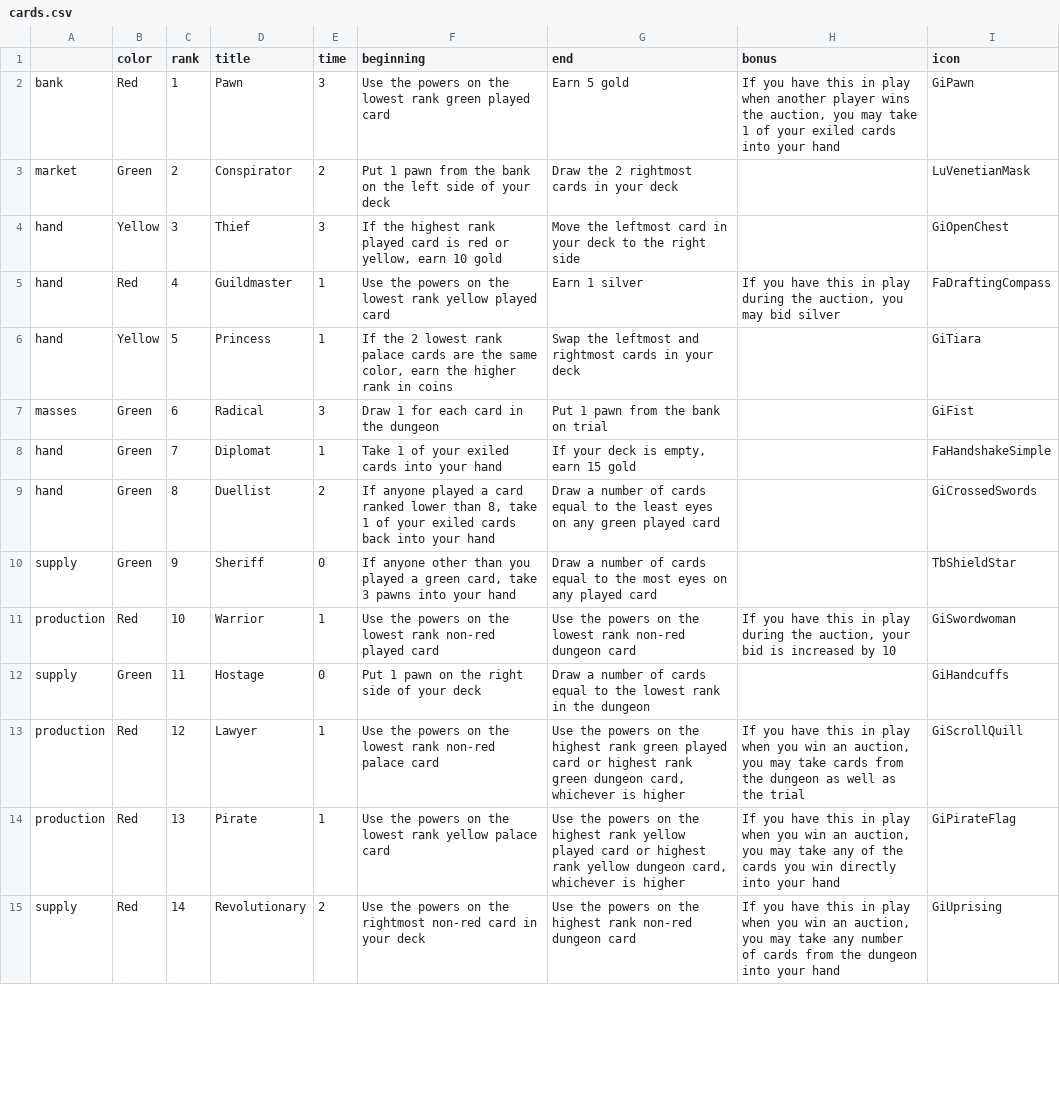
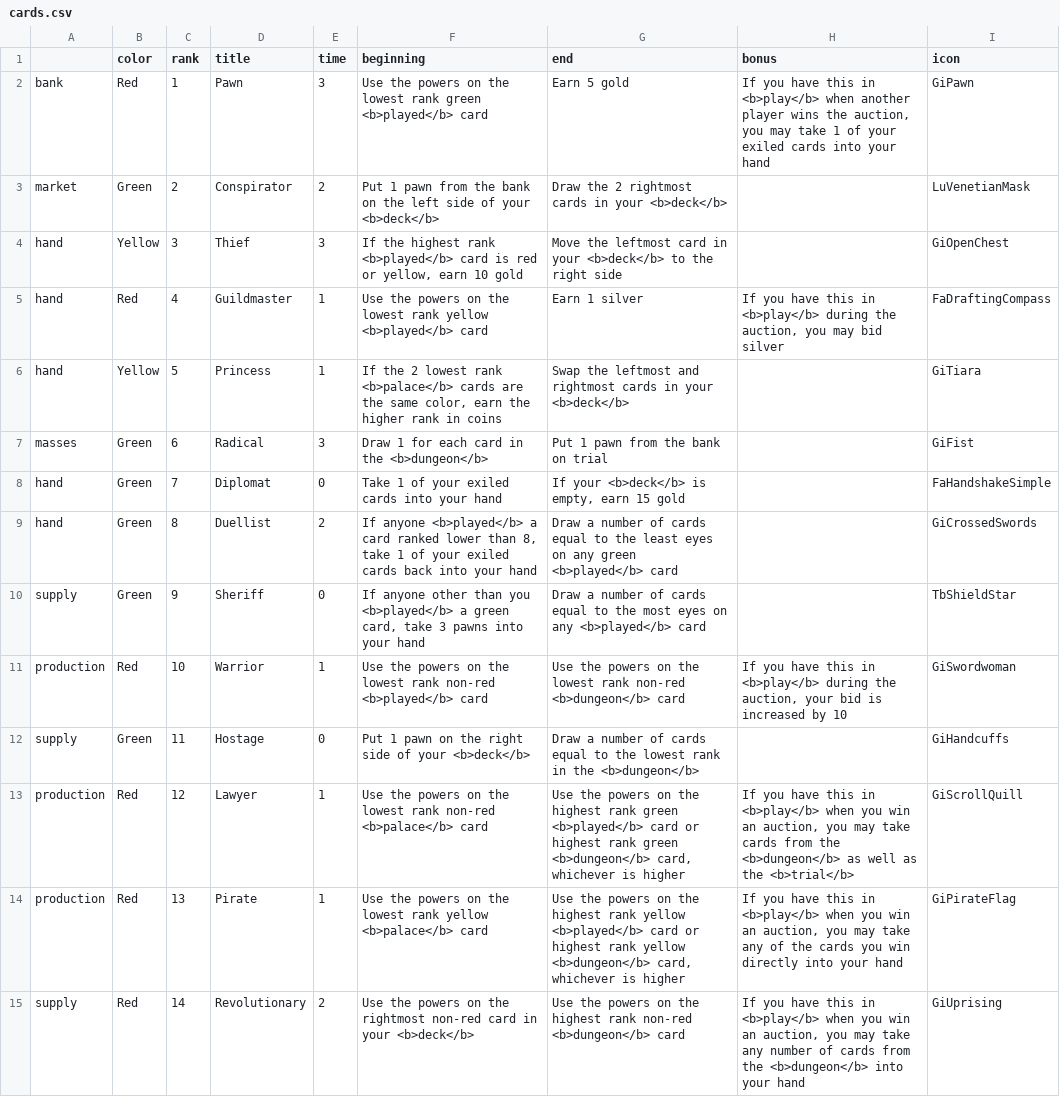
Before and after one commit to danielgstephenson/svgcards, a CSV file: cards.csv, drawn as a sheet; only a part is shown; the diff covers the shown part only; the diff names each change by its address in the sheet, - before the commit and + after, or states it on an @@ line.

```diff
--- a/cards.csv
+++ b/cards.csv
-F2 (beginning): …rank green played card
+F2 (beginning): …rank green <b>played</b> card
-H2 (bonus): …this in play when another…
+H2 (bonus): …this in <b>play</b> when another…
-F3 (beginning): …of your deck
+F3 (beginning): …of your <b>deck</b>
-G3 (end): Draw the 2 rightmost cards in your deck
+G3 (end): Draw the 2 rightmost cards in your <b>deck</b>
-F4 (beginning): …highest rank played card is…
+F4 (beginning): …highest rank <b>played</b> card is…
-G4 (end): …in your deck to the…
+G4 (end): …in your <b>deck</b> to the…
-F5 (beginning): …rank yellow played card
+F5 (beginning): …rank yellow <b>played</b> card
-H5 (bonus): …this in play during the…
+H5 (bonus): …this in <b>play</b> during the…
-F6 (beginning): …lowest rank palace cards are…
+F6 (beginning): …lowest rank <b>palace</b> cards are…
-G6 (end): …in your deck
+G6 (end): …in your <b>deck</b>
-F7 (beginning): Draw 1 for each card in the dungeon
+F7 (beginning): Draw 1 for each card in the <b>dungeon</b>
-E8 (time): 1
+E8 (time): 0
-G8 (end): If your deck is empty, earn 15 gold
+G8 (end): If your <b>deck</b> is empty, earn 15 gold
-F9 (beginning): If anyone played a card…
+F9 (beginning): If anyone <b>played</b> a card…
-G9 (end): …any green played card
+G9 (end): …any green <b>played</b> card
-F10 (beginning): …than you played a green…
+F10 (beginning): …than you <b>played</b> a green…
-G10 (end): …on any played card
+G10 (end): …on any <b>played</b> card
-F11 (beginning): …rank non-red played card
+F11 (beginning): …rank non-red <b>played</b> card
-G11 (end): …rank non-red dungeon card
+G11 (end): …rank non-red <b>dungeon</b> card
-H11 (bonus): …this in play during the…
+H11 (bonus): …this in <b>play</b> during the…
-F12 (beginning): Put 1 pawn on the right side of your deck
+F12 (beginning): Put 1 pawn on the right side of your <b>deck</b>
-G12 (end): …in the dungeon
+G12 (end): …in the <b>dungeon</b>
-F13 (beginning): …rank non-red palace card
+F13 (beginning): …rank non-red <b>palace</b> card
-G13 (end): …rank green played card or highest rank green dungeon card, whichever…
+G13 (end): …rank green <b>played</b> card or highest rank green <b>dungeon</b> card, whichever…
-H13 (bonus): …this in play when you win an auction, you may take cards from the dungeon as well as the trial
+H13 (bonus): …this in <b>play</b> when you win an auction, you may take cards from the <b>dungeon</b> as well as the <b>trial</b>
-F14 (beginning): …rank yellow palace card
+F14 (beginning): …rank yellow <b>palace</b> card
-G14 (end): …rank yellow played card or highest rank yellow dungeon card, whichever…
+G14 (end): …rank yellow <b>played</b> card or highest rank yellow <b>dungeon</b> card, whichever…
-H14 (bonus): …this in play when you…
+H14 (bonus): …this in <b>play</b> when you…
-F15 (beginning): …in your deck
+F15 (beginning): …in your <b>deck</b>
-G15 (end): …rank non-red dungeon card
+G15 (end): …rank non-red <b>dungeon</b> card
-H15 (bonus): …this in play when you win an auction, you may take any number of cards from the dungeon into your…
+H15 (bonus): …this in <b>play</b> when you win an auction, you may take any number of cards from the <b>dungeon</b> into your…
```
Also changed, not shown: 19 edited cells elsewhere in this file, 6 other files.
